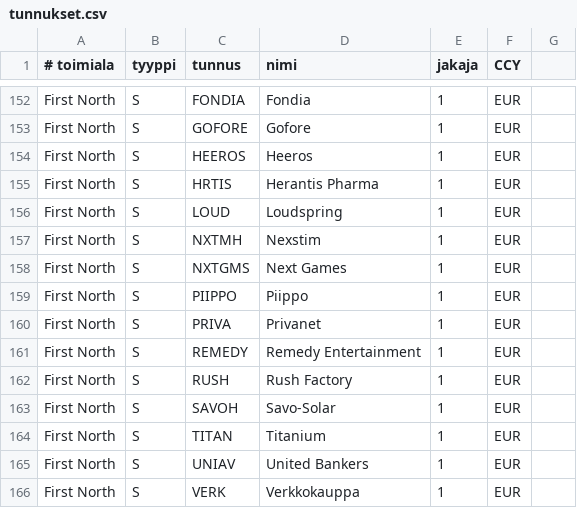
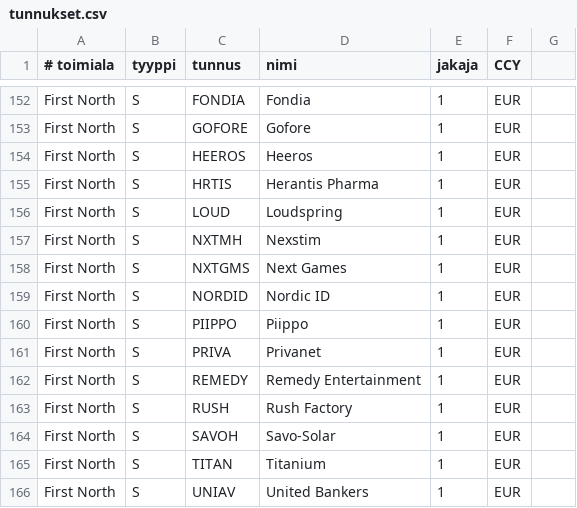
Before and after one commit to skarna1/javaportfolio, a CSV file: etc/tunnukset.csv, drawn as a sheet; only a part is shown, gaps mark what is left out; the shorter side is filled out with more unchanged rows; the diff names each change by its address in the sheet, - before the commit and + after, or states it on an @@ line.

Commit message:
Add Nordic ID

```diff
--- a/etc/tunnukset.csv
+++ b/etc/tunnukset.csv
+row 159: First North | S | NORDID | Nordic ID | 1 | EUR
```
Also changed, not shown: 1 other file.
